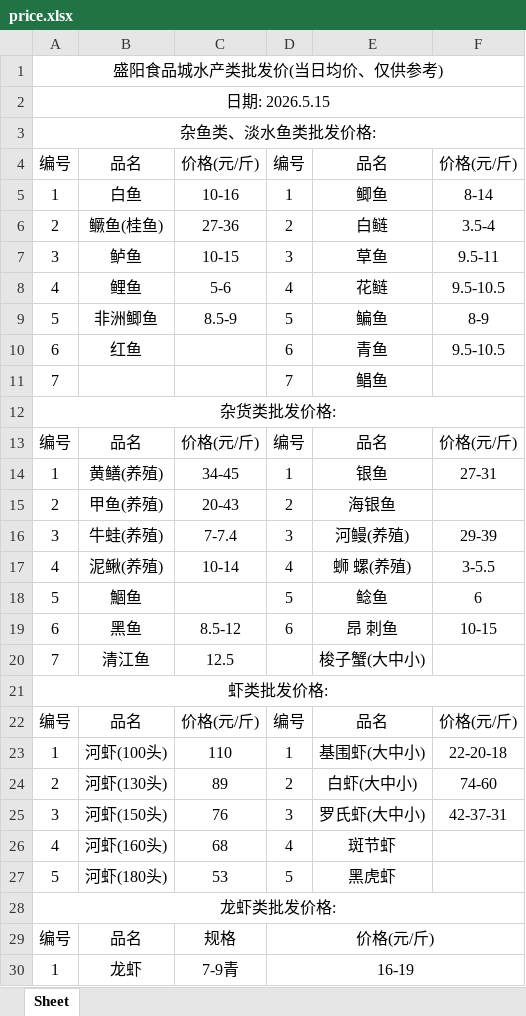
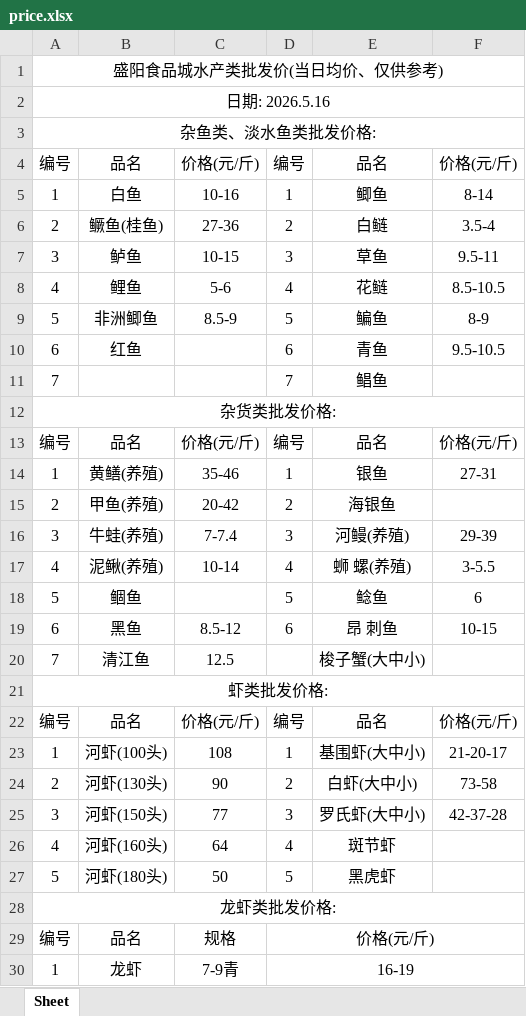
Before and after one commit to DTxiaweibing/TIMU, an Excel workbook: price.xlsx, sheet Sheet, drawn as a sheet; only a part is shown; values as stored, in another font and other column widths than the file's, no borders; the diff names each change by its address in the sheet, - before the commit and + after, or states it on an @@ line.

Commit message:
通过JSON生成器上传文件

```diff
--- a/price.xlsx (sheet Sheet)
+++ b/price.xlsx (sheet Sheet)
-A2: 日期: 2026.5.15
+A2: 日期: 2026.5.16
-F8: 9.5-10.5
+F8: 8.5-10.5
-C14: 34-45
+C14: 35-46
-C15: 20-43
+C15: 20-42
-B18: 鯝鱼
+B18: 鲴鱼
-C23: 110
+C23: 108
-F23: 22-20-18
+F23: 21-20-17
-C24: 89
+C24: 90
-F24: 74-60
+F24: 73-58
-C25: 76
+C25: 77
-F25: 42-37-31
+F25: 42-37-28
-C26: 68
+C26: 64
-C27: 53
+C27: 50
```
